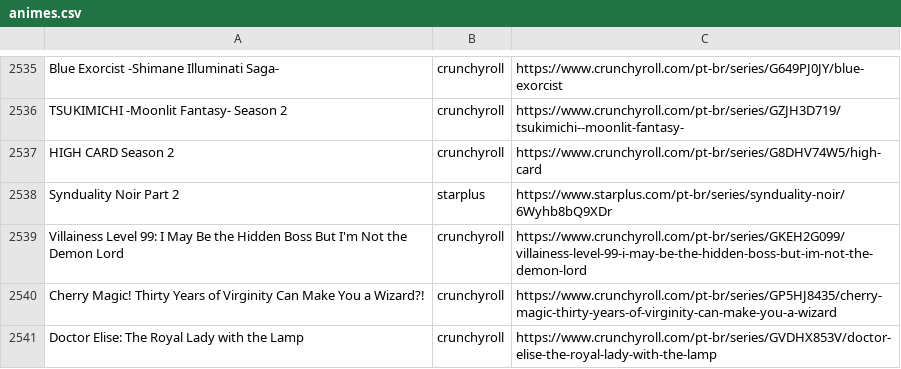
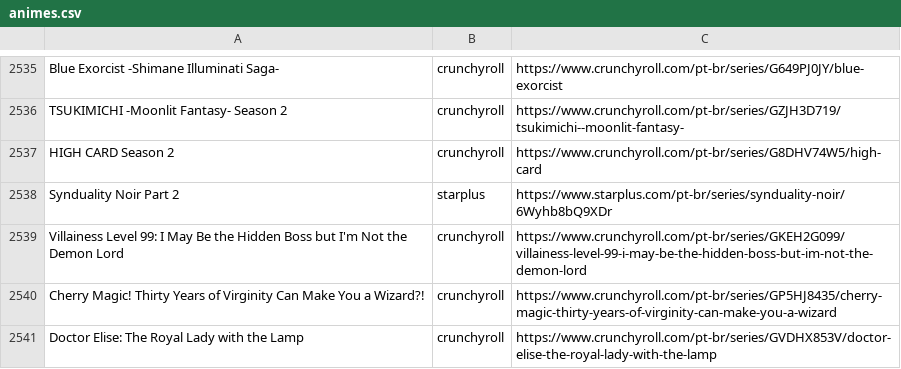
Before and after one commit to SantosThiago/Aniwatch_site, a CSV file: animes.csv, drawn as a sheet; only a part is shown, gaps mark what is left out.

Commit message:
v1.0.24

```diff
--- a/animes.csv
+++ b/animes.csv
@@ -2538,3 +2538,3 @@ HIGH CARD Season 2,crunchyroll,https://www.crunchyroll.com/pt-br/series/G8DHV74W
 Synduality Noir Part 2,starplus,https://www.starplus.com/pt-br/series/synduality-noir/6Wyhb8bQ9XDr
-Villainess Level 99: I May Be the Hidden Boss But I'm Not the Demon Lord,crunchyroll,https://www.crunchyroll.com/pt-br/series/GKEH2G099/villainess-level-99-i-may-be-the-hidden-boss-but-im-not-the-demon-lord
+Villainess Level 99: I May Be the Hidden Boss but I'm Not the Demon Lord,crunchyroll,https://www.crunchyroll.com/pt-br/series/GKEH2G099/villainess-level-99-i-may-be-the-hidden-boss-but-im-not-the-demon-lord
 Cherry Magic! Thirty Years of Virginity Can Make You a Wizard?!,crunchyroll,https://www.crunchyroll.com/pt-br/series/GP5HJ8435/cherry-magic-thirty-years-of-virginity-can-make-you-a-wizard
```
